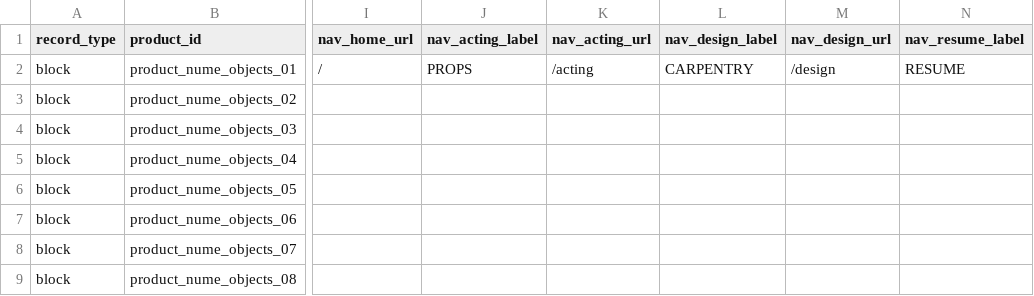
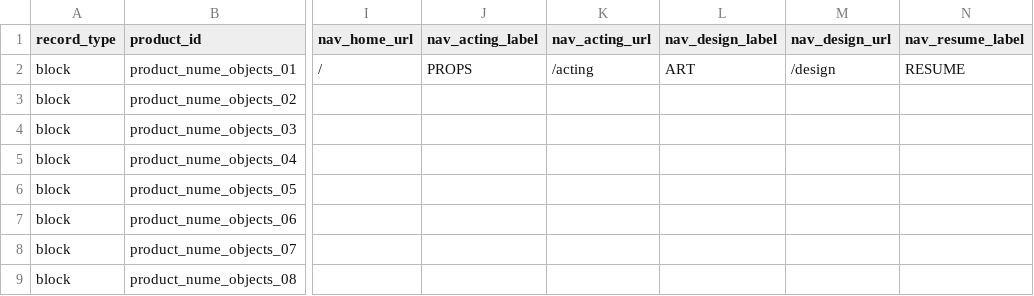
Before and after one commit to thanks-cohn/portofolio, a CSV file: truth.csv, drawn as a sheet; only a part is shown, gaps mark what is left out; the diff names each change by its address in the sheet, - before the commit and + after, or states it on an @@ line.

Commit message:
Publish portfolio edits from floating Q editor

```diff
--- a/truth.csv
+++ b/truth.csv
-L2 (nav_design_label): CARPENTRY
+L2 (nav_design_label): ART
```
